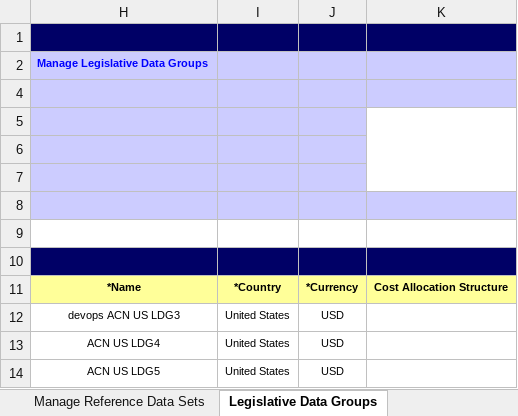
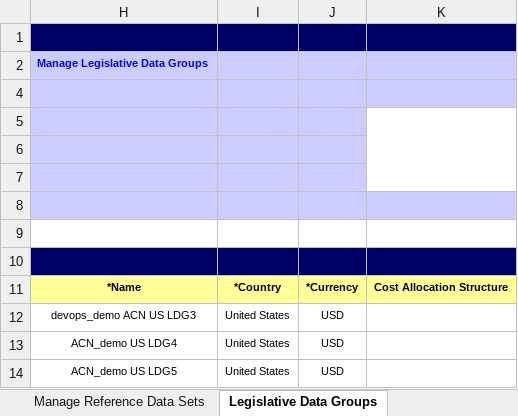
Before and after one commit to paoloxide/HCM_Set2_Config, an Excel workbook: Set2.xlsx, sheet Legislative Data Groups, drawn as a sheet; values as stored, in another font and other column widths than the file's, no borders; conditional formats not drawn; the diff names each change by its address in the sheet, - before the commit and + after, or states it on an @@ line.

```diff
--- a/Set2.xlsx (sheet Legislative Data Groups)
+++ b/Set2.xlsx (sheet Legislative Data Groups)
-H12: devops ACN US LDG3
+H12: devops_demo ACN US LDG3
-H13: ACN US LDG4
+H13: ACN_demo US LDG4
-H14: ACN US LDG5
+H14: ACN_demo US LDG5
```
Also changed, not shown: sheet Establish Enterprise Structure, sheet Manage Reference Data Sets, sheet Manage Legal Addresses, sheet Conversion Rate Types.
